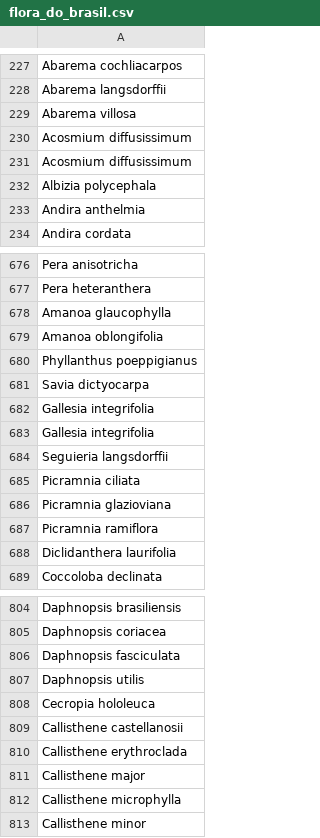
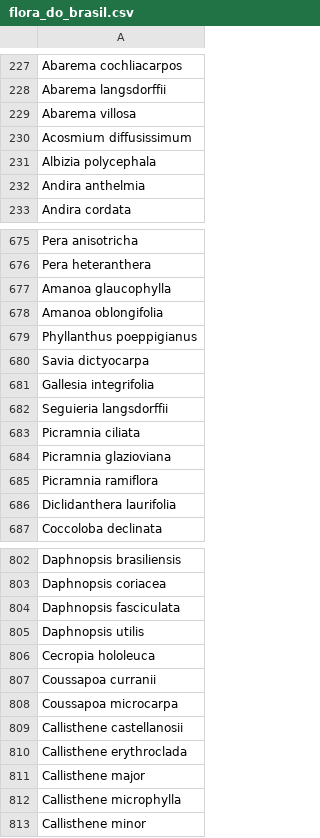
Before and after one commit to cientistacaotico/ESCH-Conservation-of-plants, a CSV file: Data/flora_do_brasil.csv, drawn as a sheet; only a part is shown, gaps mark what is left out.

Commit message:
update 24/03 - R, metadata, data

```diff
--- a/Data/flora_do_brasil.csv
+++ b/Data/flora_do_brasil.csv
@@ -230,3 +230,2 @@ Abarema villosa
 Acosmium diffusissimum
-Acosmium diffusissimum
 Albizia polycephala
@@ -682,3 +681,2 @@ Savia dictyocarpa
 Gallesia integrifolia
-Gallesia integrifolia
 Seguieria langsdorffii
@@ -808,2 +806,4 @@ Daphnopsis utilis
 Cecropia hololeuca
+Coussapoa curranii
+Coussapoa microcarpa
 Callisthene castellanosii
```
Also changed, not shown: 4 other files.
